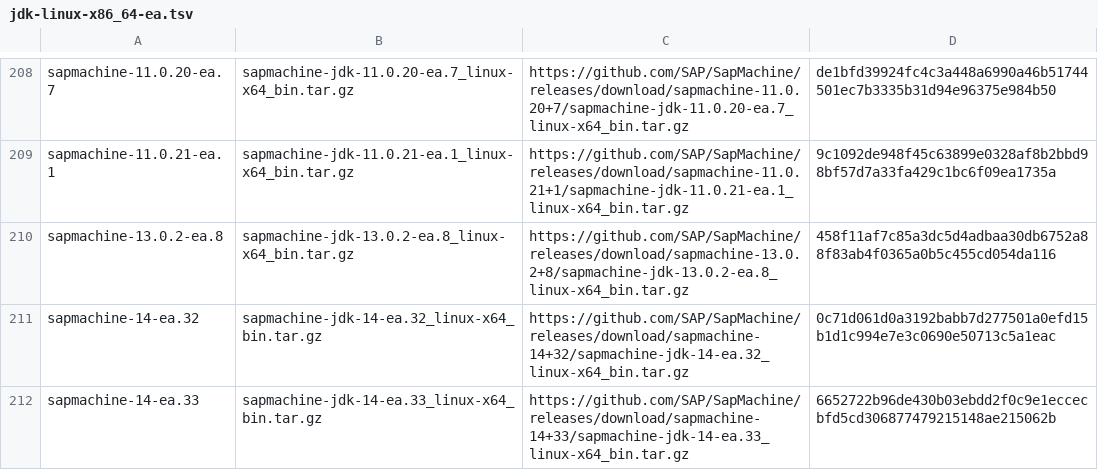
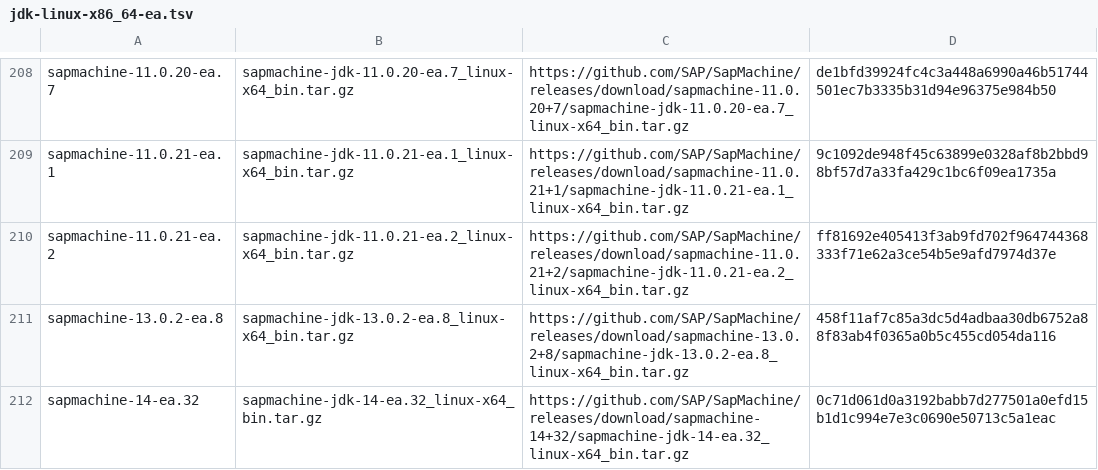
Before and after one commit to mise-plugins/rtx-java, a TSV file: data/jdk-linux-x86_64-ea.tsv, drawn as a sheet; only a part is shown, gaps mark what is left out; the shorter side is filled out with more unchanged rows; the diff covers the shown part only; the diff names each change by its address in the sheet, - before the commit and + after, or states it on an @@ line.

Commit message:
Update Java release data

```diff
--- a/data/jdk-linux-x86_64-ea.tsv
+++ b/data/jdk-linux-x86_64-ea.tsv
+row 210: sapmachine-11.0.21-ea.2 | sapmachine-jdk-11.0.21-ea.2_linux-x64_bin.tar.gz | https://github.com/SAP/SapMachine/releases/download/sapmachine-11.0.21+2/sapmachine-jdk-11.0.21-ea.2_linux-x64_bin.tar.gz | ff81692e405413f3ab9fd702f964744368333f71e62a3ce54b5e9afd7974d37e
```
Also changed, not shown: 5 added rows elsewhere in this file, data/jdk-linux-aarch64-all.tsv, data/jdk-linux-aarch64-ea.tsv, 9 other files.
